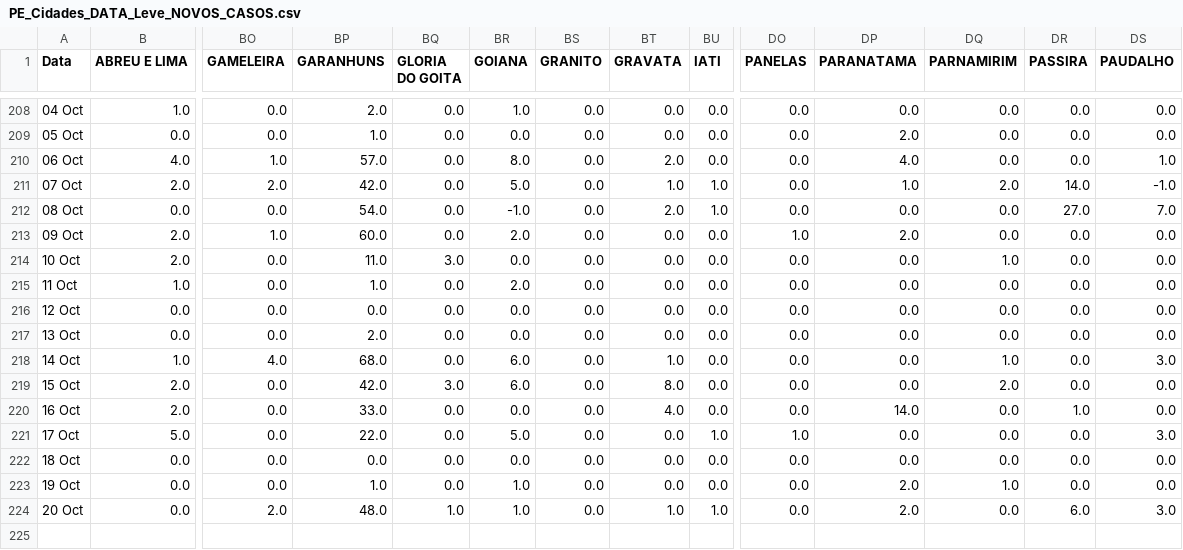
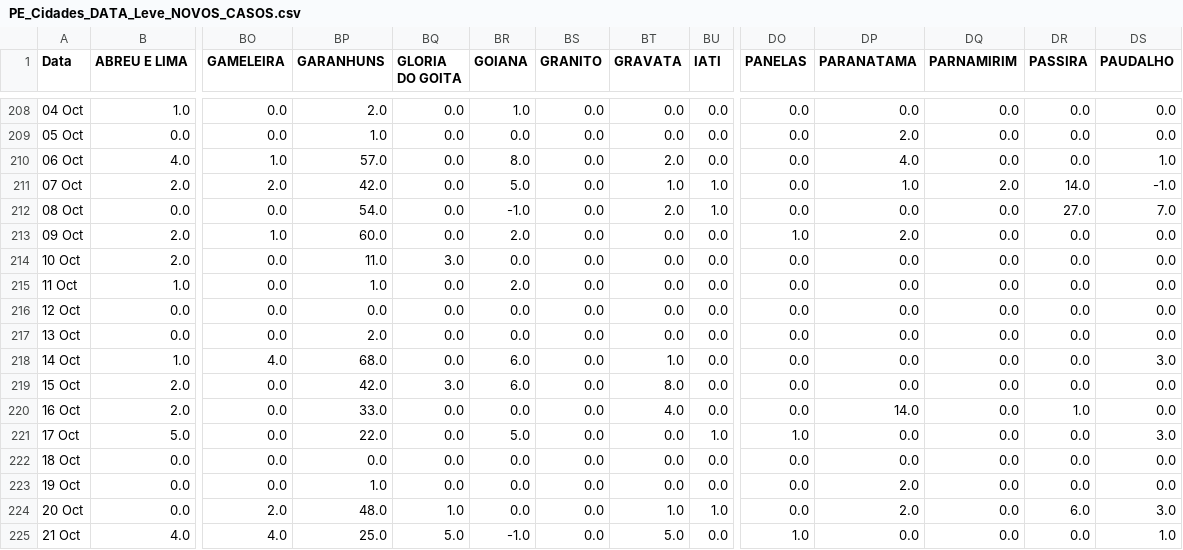
Before and after one commit to JTeodomiro/covid19PE, a CSV file: Novos_Casos/PE_Cidades_DATA_Leve_NOVOS_CASOS.csv, drawn as a sheet; only a part is shown, gaps mark what is left out; rows hold the shown columns only; the diff names each change by its address in the sheet, - before the commit and + after, or states it on an @@ line.

```diff
--- a/Novos_Casos/PE_Cidades_DATA_Leve_NOVOS_CASOS.csv
+++ b/Novos_Casos/PE_Cidades_DATA_Leve_NOVOS_CASOS.csv
-DQ214 (PARNAMIRIM): 1.0
+DQ214 (PARNAMIRIM): 0.0
-DQ218 (PARNAMIRIM): 1.0
+DQ218 (PARNAMIRIM): 0.0
-DQ219 (PARNAMIRIM): 2.0
+DQ219 (PARNAMIRIM): 0.0
-BR223:BR224 (GOIANA): 1.0
+BR223:BR224 (GOIANA): 0.0
-DQ223 (PARNAMIRIM): 1.0
+DQ223 (PARNAMIRIM): 0.0
+row 225: 21 Oct | 4.0 | 4.0 | 25.0 | 5.0 | -1.0 | 0.0 | 5.0 | 0.0 | 1.0 | 0.0 | 0.0 | 0.0 | 1.0
```
Also changed, not shown: Novos_Casos/Obitos_PE_Cidades_NOVOS_CASOS.csv, Novos_Casos/PE_Cidades_DATA_NOVOS_CASOS.csv, 1 other file.
